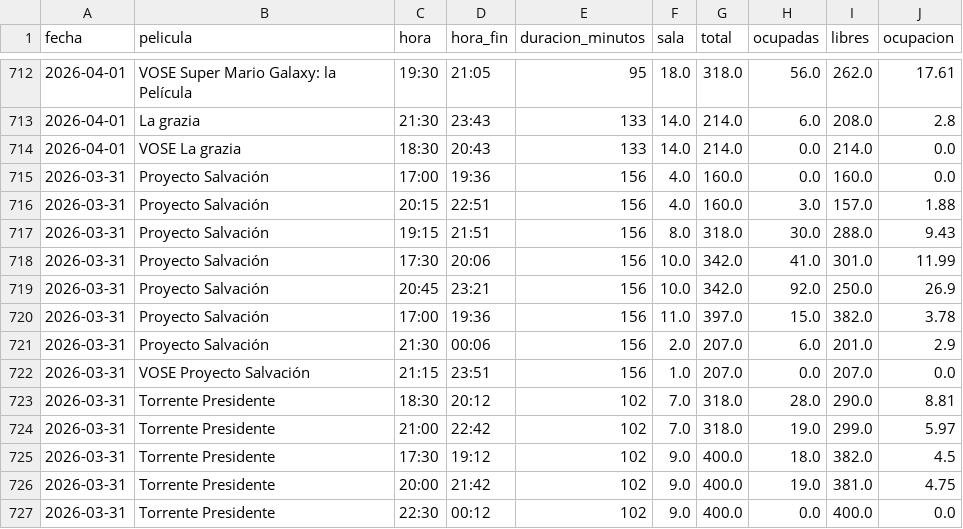
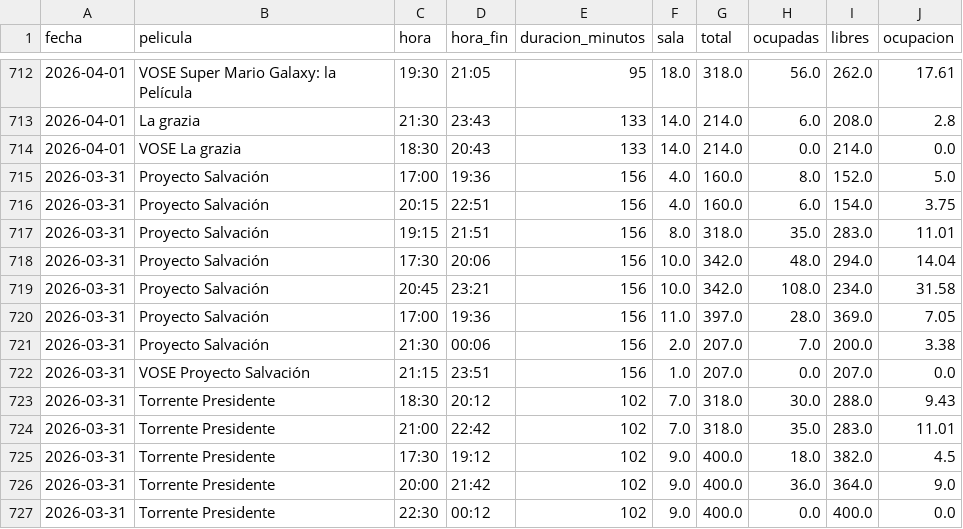
Before and after one commit to theASERone/kineScraper, a CSV file: ocupacion_kinepolis.csv, drawn as a sheet; only a part is shown, gaps mark what is left out; the diff covers the shown part only.

```diff
--- a/ocupacion_kinepolis.csv
+++ b/ocupacion_kinepolis.csv
@@ -714,14 +714,14 @@
 2026-04-01,VOSE La grazia,18:30,20:43,133,14.0,214.0,0.0,214.0,0.0
-2026-03-31,Proyecto Salvación,17:00,19:36,156,4.0,160.0,0.0,160.0,0.0
-2026-03-31,Proyecto Salvación,20:15,22:51,156,4.0,160.0,3.0,157.0,1.88
-2026-03-31,Proyecto Salvación,19:15,21:51,156,8.0,318.0,30.0,288.0,9.43
-2026-03-31,Proyecto Salvación,17:30,20:06,156,10.0,342.0,41.0,301.0,11.99
-2026-03-31,Proyecto Salvación,20:45,23:21,156,10.0,342.0,92.0,250.0,26.9
-2026-03-31,Proyecto Salvación,17:00,19:36,156,11.0,397.0,15.0,382.0,3.78
-2026-03-31,Proyecto Salvación,21:30,00:06,156,2.0,207.0,6.0,201.0,2.9
+2026-03-31,Proyecto Salvación,17:00,19:36,156,4.0,160.0,8.0,152.0,5.0
+2026-03-31,Proyecto Salvación,20:15,22:51,156,4.0,160.0,6.0,154.0,3.75
+2026-03-31,Proyecto Salvación,19:15,21:51,156,8.0,318.0,35.0,283.0,11.01
+2026-03-31,Proyecto Salvación,17:30,20:06,156,10.0,342.0,48.0,294.0,14.04
+2026-03-31,Proyecto Salvación,20:45,23:21,156,10.0,342.0,108.0,234.0,31.58
+2026-03-31,Proyecto Salvación,17:00,19:36,156,11.0,397.0,28.0,369.0,7.05
+2026-03-31,Proyecto Salvación,21:30,00:06,156,2.0,207.0,7.0,200.0,3.38
 2026-03-31,VOSE Proyecto Salvación,21:15,23:51,156,1.0,207.0,0.0,207.0,0.0
-2026-03-31,Torrente Presidente,18:30,20:12,102,7.0,318.0,28.0,290.0,8.81
-2026-03-31,Torrente Presidente,21:00,22:42,102,7.0,318.0,19.0,299.0,5.97
+2026-03-31,Torrente Presidente,18:30,20:12,102,7.0,318.0,30.0,288.0,9.43
+2026-03-31,Torrente Presidente,21:00,22:42,102,7.0,318.0,35.0,283.0,11.01
 2026-03-31,Torrente Presidente,17:30,19:12,102,9.0,400.0,18.0,382.0,4.5
-2026-03-31,Torrente Presidente,20:00,21:42,102,9.0,400.0,19.0,381.0,4.75
+2026-03-31,Torrente Presidente,20:00,21:42,102,9.0,400.0,36.0,364.0,9.0
 2026-03-31,Torrente Presidente,22:30,00:12,102,9.0,400.0,0.0,400.0,0.0
```
Also changed, not shown: 2 added rows, 2 removed rows, 3 moved rows and 78 edited cells elsewhere in this file, 1 other file.
